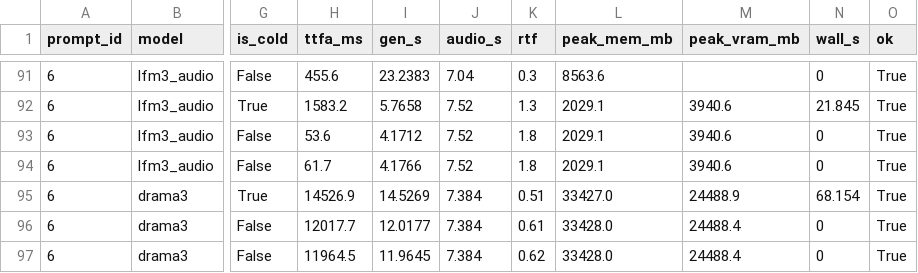
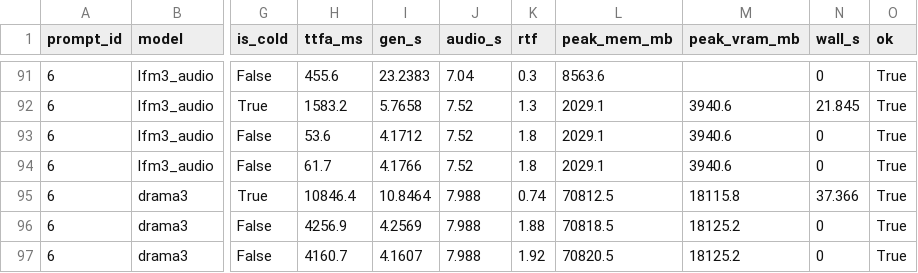
Before and after one commit to 5uck1ess/tts-bench, a CSV file: windows-es-default/results.csv, drawn as a sheet; only a part is shown, gaps mark what is left out; the diff names each change by its address in the sheet, - before the commit and + after, or states it on an @@ line.

Commit message:
Publish bench run windows-es-default

```diff
--- a/windows-es-default/results.csv
+++ b/windows-es-default/results.csv
-H95 (ttfa_ms): 14526.9
+H95 (ttfa_ms): 10846.4
-I95 (gen_s): 14.5269
+I95 (gen_s): 10.8464
-J95:J97 (audio_s): 7.384
+J95:J97 (audio_s): 7.988
-K95 (rtf): 0.51
+K95 (rtf): 0.74
-L95 (peak_mem_mb): 33427.0
+L95 (peak_mem_mb): 70812.5
-M95 (peak_vram_mb): 24488.9
+M95 (peak_vram_mb): 18115.8
-N95 (wall_s): 68.154
+N95 (wall_s): 37.366
-H96 (ttfa_ms): 12017.7
+H96 (ttfa_ms): 4256.9
-I96 (gen_s): 12.0177
+I96 (gen_s): 4.2569
-K96 (rtf): 0.61
+K96 (rtf): 1.88
-L96 (peak_mem_mb): 33428.0
+L96 (peak_mem_mb): 70818.5
-M96:M97 (peak_vram_mb): 24488.4
+M96:M97 (peak_vram_mb): 18125.2
-H97 (ttfa_ms): 11964.5
+H97 (ttfa_ms): 4160.7
-I97 (gen_s): 11.9645
+I97 (gen_s): 4.1607
-K97 (rtf): 0.62
+K97 (rtf): 1.92
-L97 (peak_mem_mb): 33428.0
+L97 (peak_mem_mb): 70820.5
```
Also changed, not shown: 3 other files.
